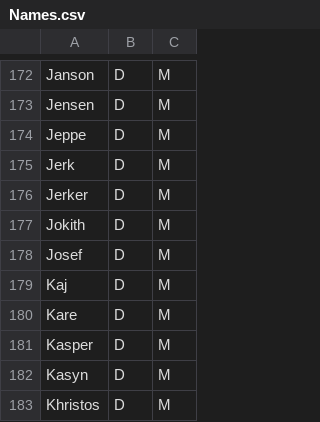
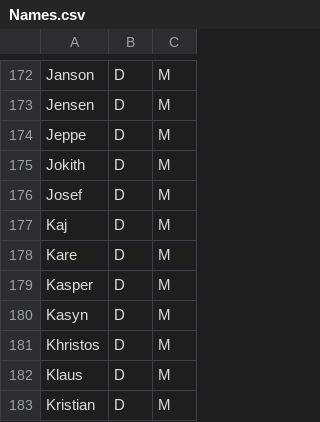
Before and after one commit to danielrcollins1/Arena, a CSV file: Names.csv, drawn as a sheet; only a part is shown, gaps mark what is left out; the shorter side is filled out with more unchanged rows.

Commit message:
Cut some bad names

```diff
--- a/Names.csv
+++ b/Names.csv
@@ -174,4 +174,2 @@ Jensen,D,M
 Jeppe,D,M
-Jerk,D,M
-Jerker,D,M
 Jokith,D,M
```
